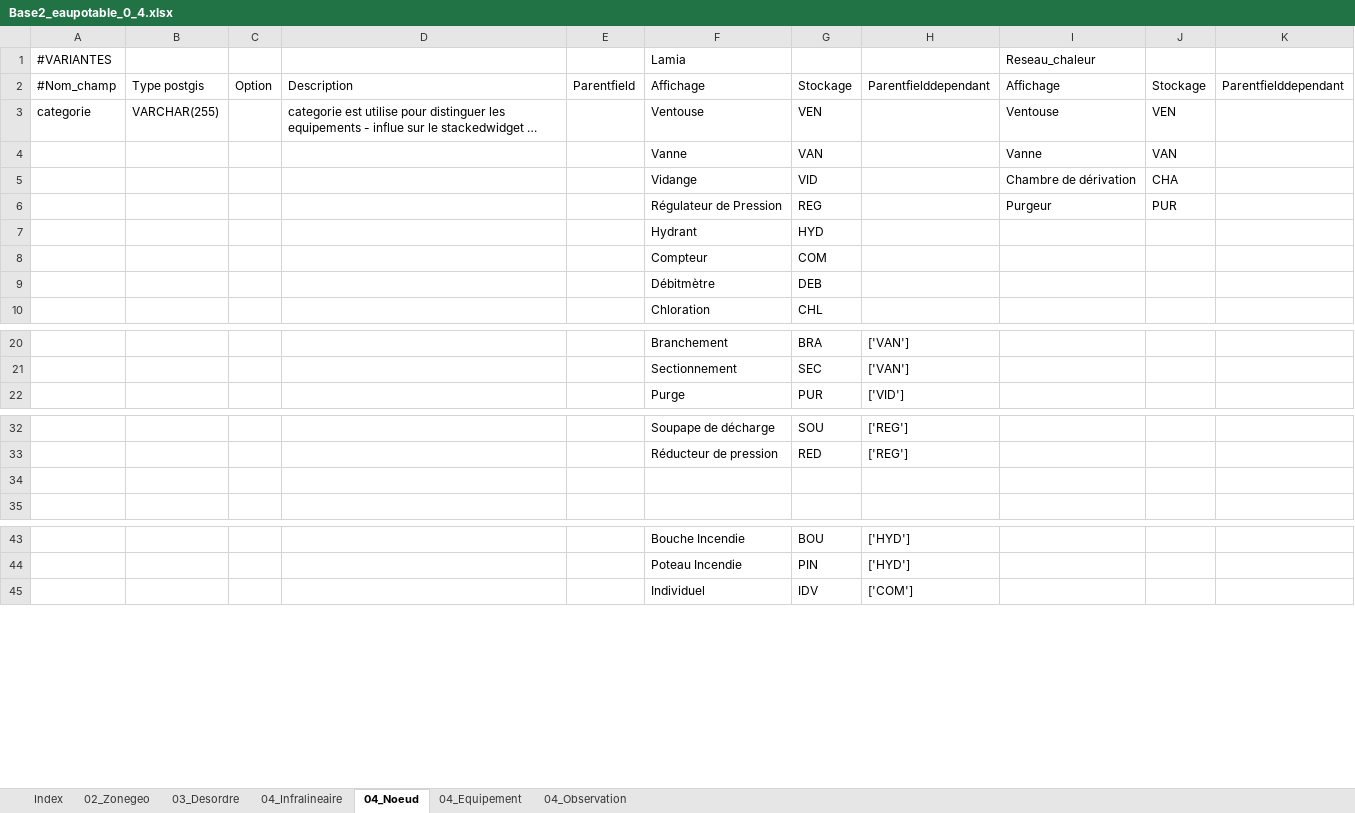
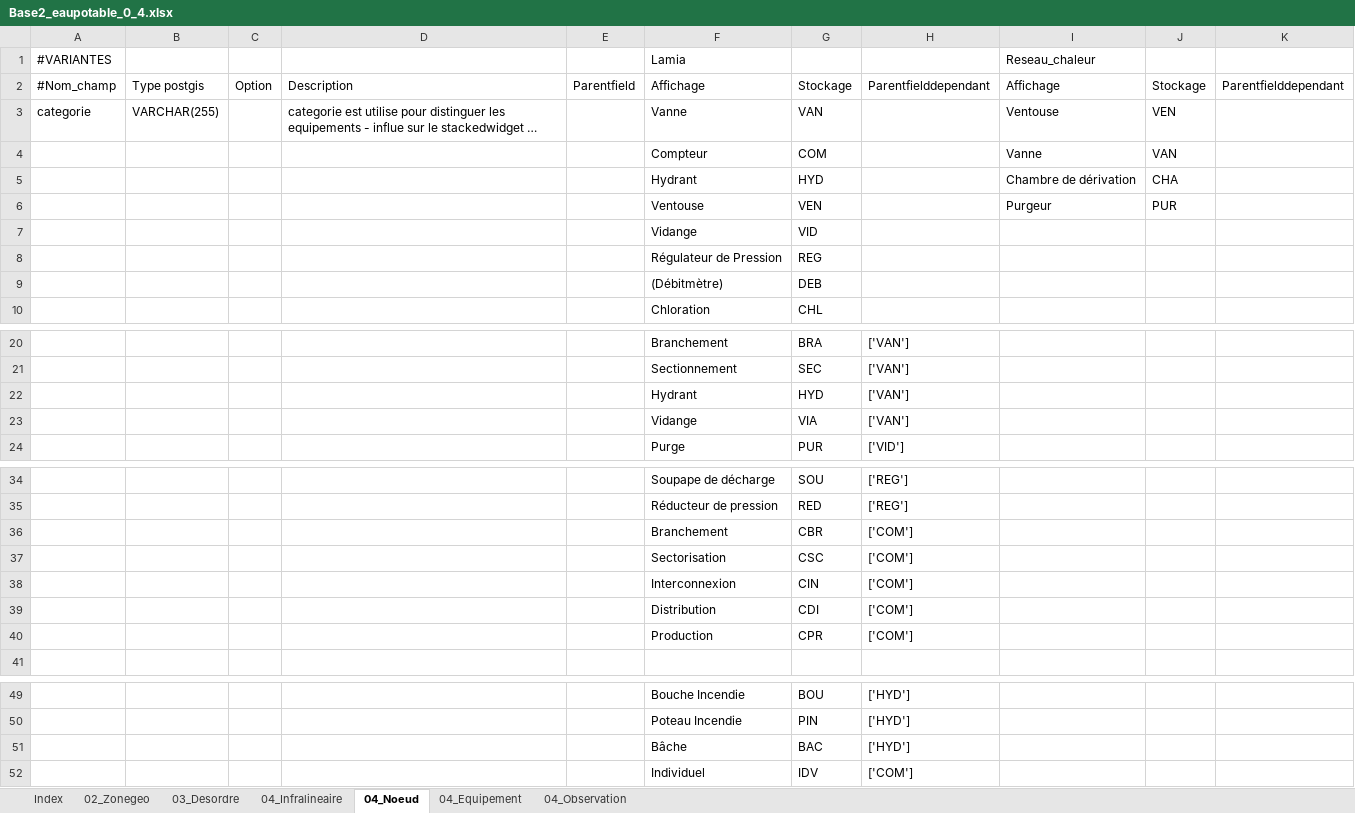
Before and after one commit to Artelia/Lamia, an Excel workbook: Lamia/DBASE/create/Base2_eaupotable_0_4.xlsx, sheet 04_Noeud, drawn as a sheet; only a part is shown, gaps mark what is left out; long unchanged cells end in …; values as stored, in another font and other column widths than the file's, no borders; removed rows and columns are numbered as before the commit, all else as after; the diff names each change by its address in the sheet, - before the commit and + after, or states it on an @@ line.

```diff
--- a/Lamia/DBASE/create/Base2_eaupotable_0_4.xlsx (sheet 04_Noeud)
+++ b/Lamia/DBASE/create/Base2_eaupotable_0_4.xlsx (sheet 04_Noeud)
-F3: Ventouse
+F3: Vanne
-G3: VEN
+G3: VAN
-F4: Vanne
+F4: Compteur
-G4: VAN
+G4: COM
-F5: Vidange
+F5: Hydrant
-G5: VID
+G5: HYD
-F6: Régulateur de Pression
+F6: Ventouse
-G6: REG
+G6: VEN
-row 7:  |  |  |  |  | Hydrant | HYD
-row 8:  |  |  |  |  | Compteur | COM
+row 7:  |  |  |  |  | Vidange | VID
+row 8:  |  |  |  |  | Régulateur de Pression | REG
-F9: Débitmètre
+F9: (Débitmètre)
+row 22:  |  |  |  |  | Hydrant | HYD | ['VAN']
+row 23:  |  |  |  |  | Vidange | VIA | ['VAN']
-row 36: (empty)
+row 36:  |  |  |  |  | Branchement | CBR | ['COM']
+row 37:  |  |  |  |  | Sectorisation | CSC | ['COM']
+row 38:  |  |  |  |  | Interconnexion | CIN | ['COM']
+row 39:  |  |  |  |  | Distribution | CDI | ['COM']
+row 40:  |  |  |  |  | Production | CPR | ['COM']
+row 51:  |  |  |  |  | Bâche | BAC | ['HYD']
```
Also changed, not shown: 27 other files.
